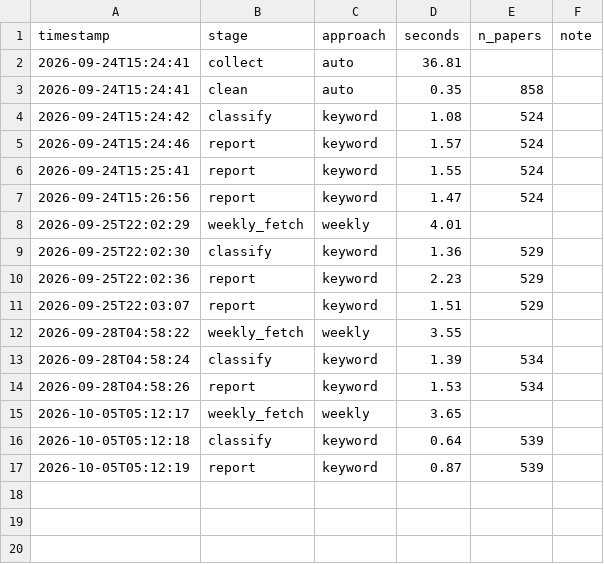
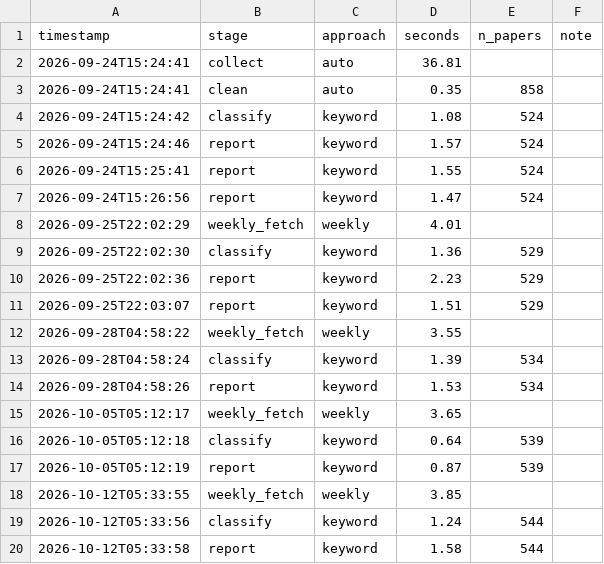
Before and after one commit to marji-kr/team_project_bigdata_26_02, a CSV file: data/runs/timings.csv, drawn as a sheet; the diff names each change by its address in the sheet, - before the commit and + after, or states it on an @@ line.

```diff
--- a/data/runs/timings.csv
+++ b/data/runs/timings.csv
+row 18: 2026-10-12T05:33:55 | weekly_fetch | weekly | 3.85
+row 19: 2026-10-12T05:33:56 | classify | keyword | 1.24 | 544
+row 20: 2026-10-12T05:33:58 | report | keyword | 1.58 | 544
```
Also changed, not shown: data/processed/labels_keyword.csv, data/processed/monthly_method_share_keyword.csv, 10 other files.
